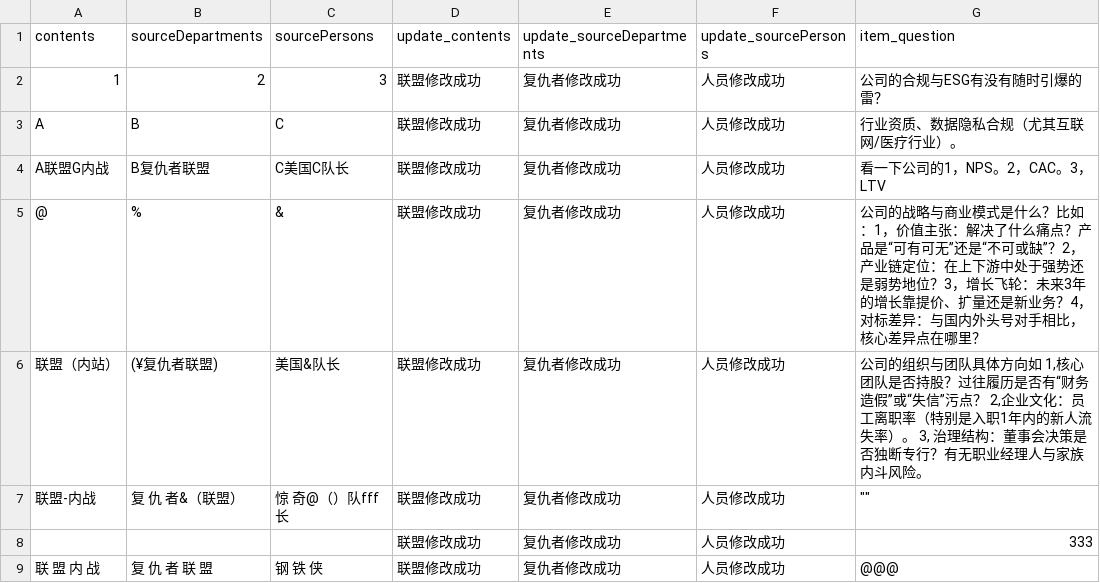
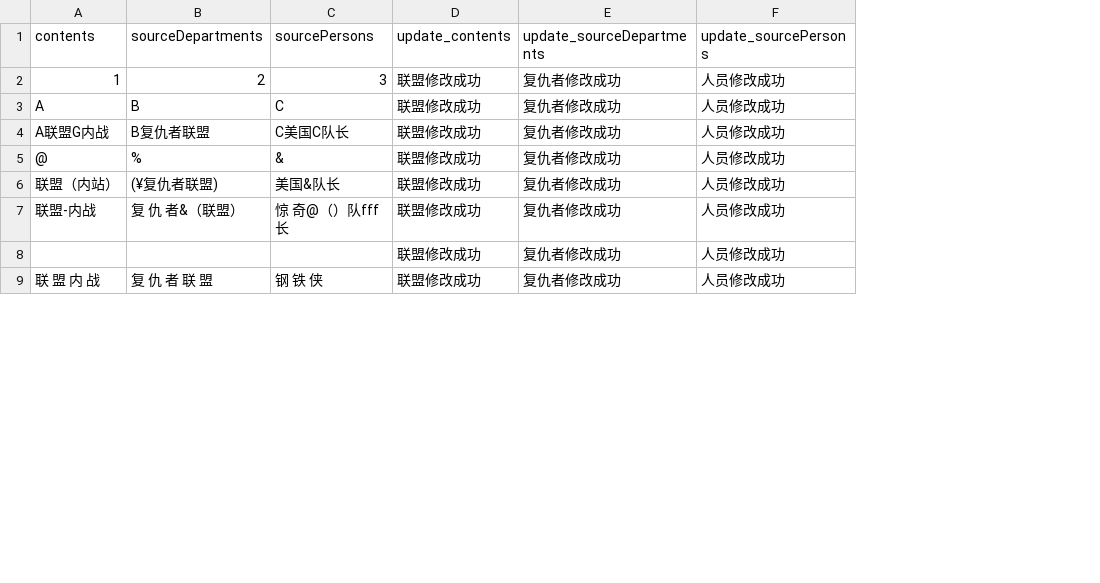
Before and after one commit to jinbanzhuan/xiaobei, a CSV file: data/visits_data.csv, drawn as a sheet; only a part is shown; the diff names each change by its address in the sheet, - before the commit and + after, or states it on an @@ line.

Commit message:
新增案例+新增visits_item_data.csv数据和调用封装方法

```diff
--- a/data/visits_data.csv
+++ b/data/visits_data.csv
-column G (item_question), rows 2-9: 公司的合规与ESG有没有随时引爆的雷？ | 行业资质、数据隐私合规（尤其互联网/医疗行业）。 | 看一下公司的1，NPS。2，CAC。3，LTV | 公司的战略与商业模式是什么？比如：1，价值主张：解决了什么痛点？产品是“可有可无”还是“不可或缺”？2，产业链定位：在上下游中处于强势还是弱势地位？3，增长飞轮：未来3年的增长靠提价、扩量还是新业务？4，对标差异：与国内外头号对手相比，核心差异点在哪里？ | 公司的组织与团队具体方向如 1,核心团队是否持股？过往履历是否有“财务造假”或“失信”污点？ 2,企业文化：员工离职率（特别是入职1年内的新人流失率）。 3, 治理结构：董事会决策是否独断专行？有无职业经理人与家族内斗风险。 | "" | 333 | @@@
```
Also changed, not shown: 4 other files.
